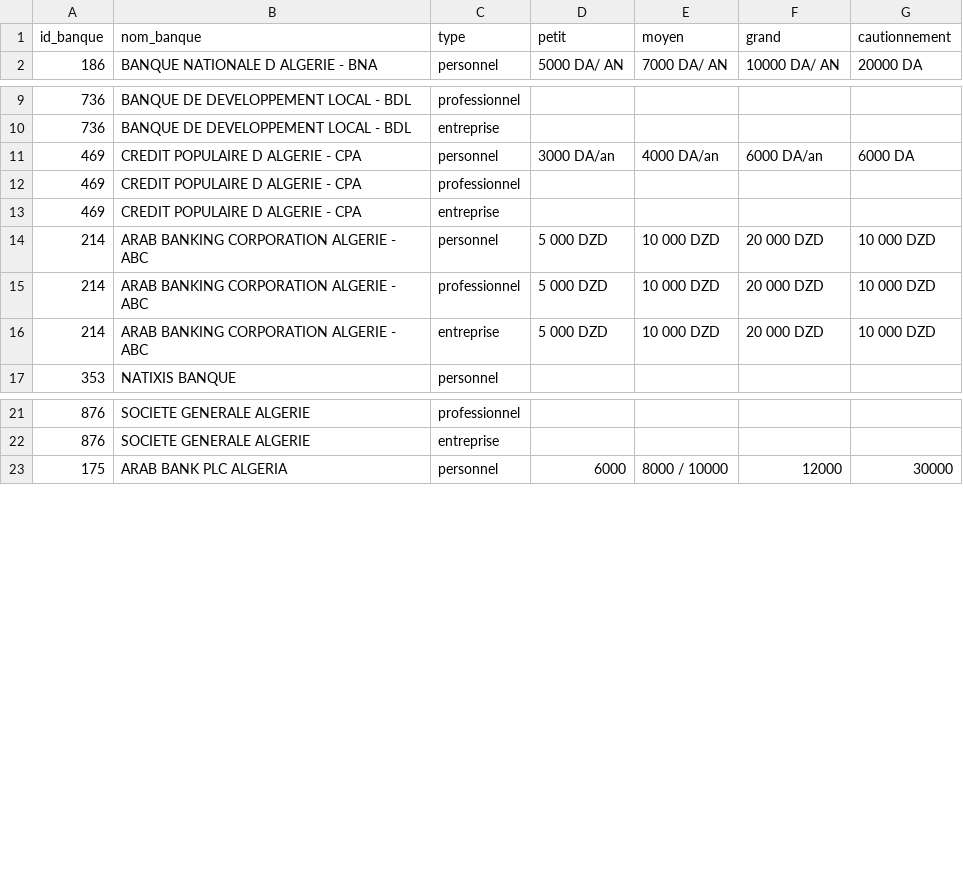
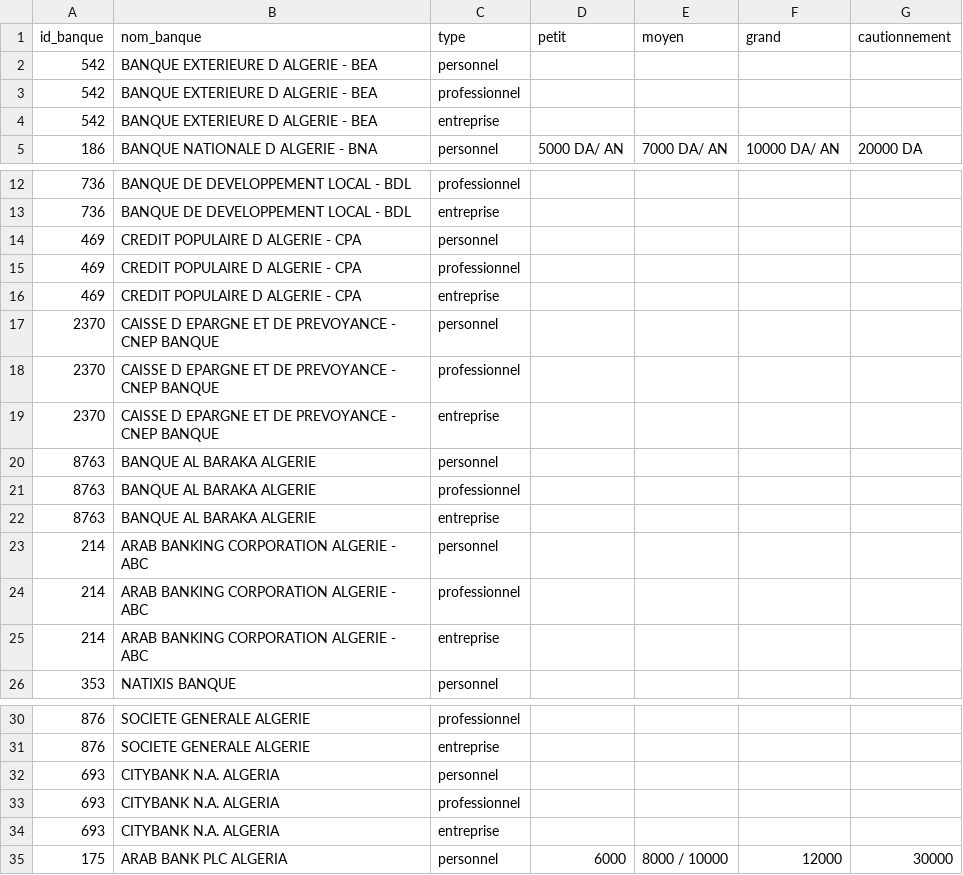
Before and after one commit to Abdelkarim17B/Projet2CP, a CSV file: Server/dataset/tables/coffre_fort.csv, drawn as a sheet; only a part is shown, gaps mark what is left out; the diff covers the shown part only.

```diff
--- a/Server/dataset/tables/coffre_fort.csv
+++ b/Server/dataset/tables/coffre_fort.csv
@@ -1,2 +1,5 @@
 id_banque,nom_banque,type,petit,moyen,grand,cautionnement
+542,BANQUE EXTERIEURE D ALGERIE - BEA,personnel,,,,
+542,BANQUE EXTERIEURE D ALGERIE - BEA,professionnel,,,,
+542,BANQUE EXTERIEURE D ALGERIE - BEA,entreprise,,,,
 186,BANQUE NATIONALE D ALGERIE - BNA,personnel,5000 DA/ AN,7000 DA/ AN,10000 DA/ AN,20000 DA
@@ -10,8 +13,14 @@ id_banque,nom_banque,type,petit,moyen,grand,cautionnement
 736,BANQUE DE DEVELOPPEMENT LOCAL - BDL,entreprise,,,,
-469,CREDIT POPULAIRE D ALGERIE - CPA,personnel,3000 DA/an,4000 DA/an,6000 DA/an,6000 DA
+469,CREDIT POPULAIRE D ALGERIE - CPA,personnel,,,,
 469,CREDIT POPULAIRE D ALGERIE - CPA,professionnel,,,,
 469,CREDIT POPULAIRE D ALGERIE - CPA,entreprise,,,,
-214,ARAB BANKING CORPORATION ALGERIE - ABC,personnel,5 000 DZD,10 000 DZD,20 000 DZD,10 000 DZD
-214,ARAB BANKING CORPORATION ALGERIE - ABC,professionnel,5 000 DZD,10 000 DZD,20 000 DZD,10 000 DZD
-214,ARAB BANKING CORPORATION ALGERIE - ABC,entreprise,5 000 DZD,10 000 DZD,20 000 DZD,10 000 DZD
+2370,CAISSE D EPARGNE ET DE PREVOYANCE - CNEP BANQUE,personnel,,,,
+2370,CAISSE D EPARGNE ET DE PREVOYANCE - CNEP BANQUE,professionnel,,,,
+2370,CAISSE D EPARGNE ET DE PREVOYANCE - CNEP BANQUE,entreprise,,,,
+8763,BANQUE AL BARAKA ALGERIE,personnel,,,,
+8763,BANQUE AL BARAKA ALGERIE,professionnel,,,,
+8763,BANQUE AL BARAKA ALGERIE,entreprise,,,,
+214,ARAB BANKING CORPORATION ALGERIE - ABC,personnel,,,,
+214,ARAB BANKING CORPORATION ALGERIE - ABC,professionnel,,,,
+214,ARAB BANKING CORPORATION ALGERIE - ABC,entreprise,,,,
 353,NATIXIS BANQUE,personnel,,,,
@@ -22,2 +31,5 @@ id_banque,nom_banque,type,petit,moyen,grand,cautionnement
 876,SOCIETE GENERALE ALGERIE,entreprise,,,,
+693,CITYBANK N.A. ALGERIA,personnel,,,,
+693,CITYBANK N.A. ALGERIA,professionnel,,,,
+693,CITYBANK N.A. ALGERIA,entreprise,,,,
 175,ARAB BANK PLC ALGERIA,personnel,6000,8000 / 10000,12000,30000
```
Also changed, not shown: 3 added rows elsewhere in this file, Server/dataset/tables/bank.csv, Server/dataset/tables/financement_externe.csv, 45 other files.
